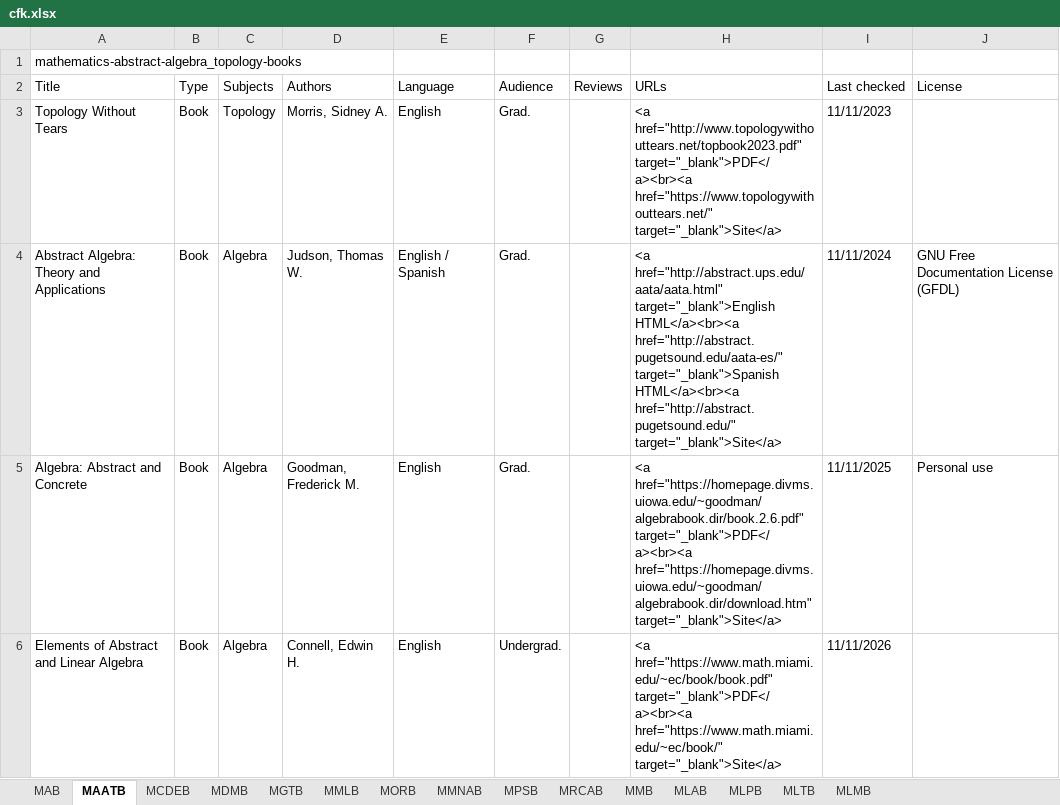
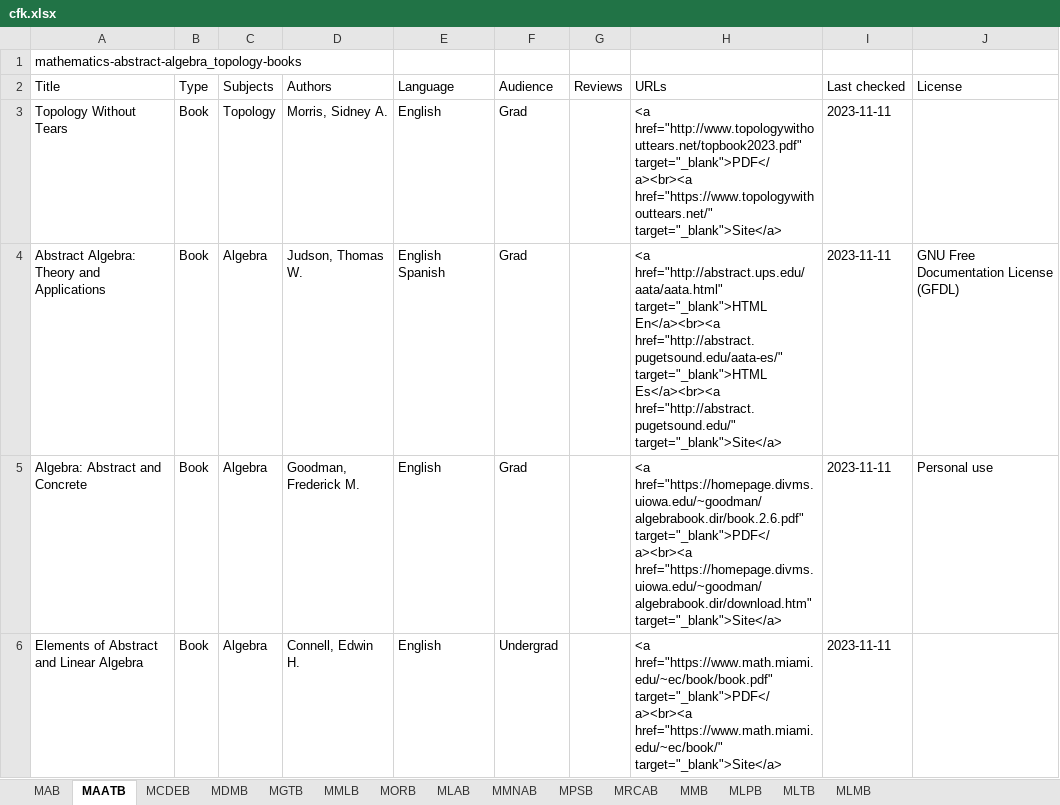
Before and after one commit to CFKNow/cfknow.github.io, an Excel workbook: utilities/cfk.xlsx, sheet MAATB, drawn as a sheet; values as stored, in another font and other column widths than the file's, no borders; ↵ is a line break in a cell; the diff names each change by its address in the sheet, - before the commit and + after, or states it on an @@ line.

```diff
--- a/utilities/cfk.xlsx (sheet MAATB)
+++ b/utilities/cfk.xlsx (sheet MAATB)
@@ sheet tab order changed: MAB | MAATB | MCDEB | MDMB | MGTB | MMLB | MORB | MLAB | MMNAB | MPSB | MRCAB | MMB | MLPB | MLTB | MLMB @@
-F3:F5 (Audience): Grad.
+F3:F5 (Audience): Grad
-I3 (Last checked): 11/11/2023
+I3 (Last checked): 2023-11-11
-E4 (Language): English / Spanish
+E4 (Language): English ↵ Spanish
-H4 (URLs): <a href="http://abstract.ups.edu/aata/aata.html" target="_blank">English HTML</a><br><a href="http://abstract.pugetsound.edu/aata-es/" target="_blank">Spanish HTML</a><br><a href="http://abstract.pugetsound.edu/" target="_blank">Site</a>
+H4 (URLs): <a href="http://abstract.ups.edu/aata/aata.html" target="_blank">HTML En</a><br><a href="http://abstract.pugetsound.edu/aata-es/" target="_blank">HTML Es</a><br><a href="http://abstract.pugetsound.edu/" target="_blank">Site</a>
-I4 (Last checked): 11/11/2024
+I4 (Last checked): 2023-11-11
-I5 (Last checked): 11/11/2025
+I5 (Last checked): 2023-11-11
-F6 (Audience): Undergrad.
+F6 (Audience): Undergrad
-I6 (Last checked): 11/11/2026
+I6 (Last checked): 2023-11-11
```
Also changed, not shown: sheet MLTB, sheet MAB, sheet MRCAB, sheet MORB, sheet MPSB, sheet MLMB, 1 more sheet, 31 other files.
